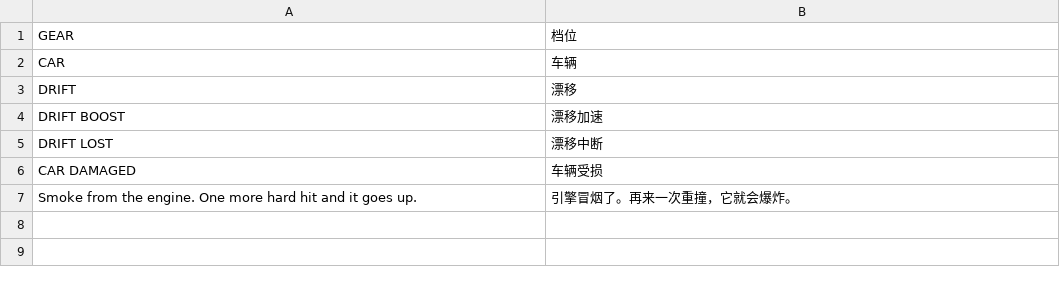
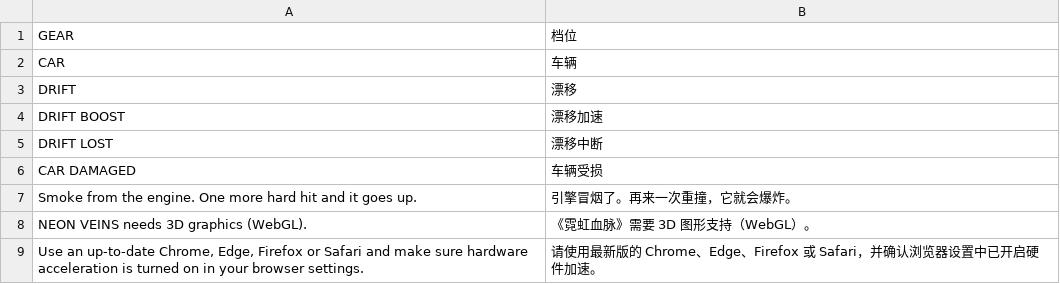
Before and after one commit to winsontian254-dotcom/NEON_VIENS, a TSV file: i18n/zh/ui27.tsv, drawn as a sheet.

```diff
--- a/i18n/zh/ui27.tsv
+++ b/i18n/zh/ui27.tsv
@@ -7 +7,3 @@ CAR DAMAGED	车辆受损
 Smoke from the engine. One more hard hit and it goes up.	引擎冒烟了。再来一次重撞，它就会爆炸。
+NEON VEINS needs 3D graphics (WebGL).	《霓虹血脉》需要 3D 图形支持（WebGL）。
+Use an up-to-date Chrome, Edge, Firefox or Safari and make sure hardware acceleration is turned on in your browser settings.	请使用最新版的 Chrome、Edge、Firefox 或 Safari，并确认浏览器设置中已开启硬件加速。
```
Also changed, not shown: 4 other files.
